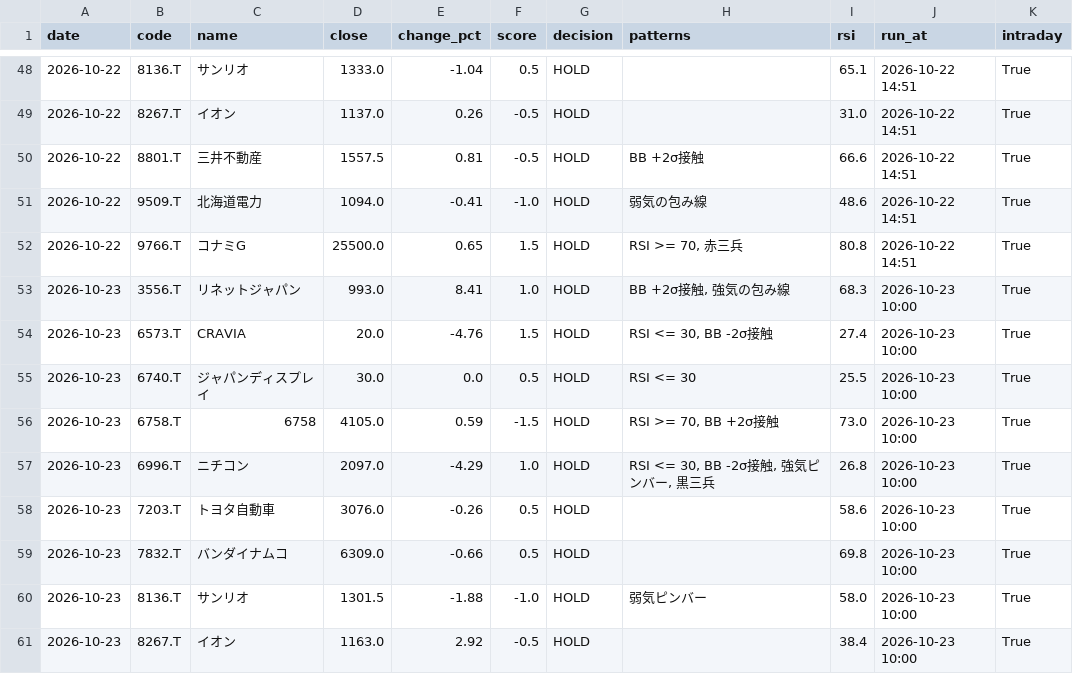
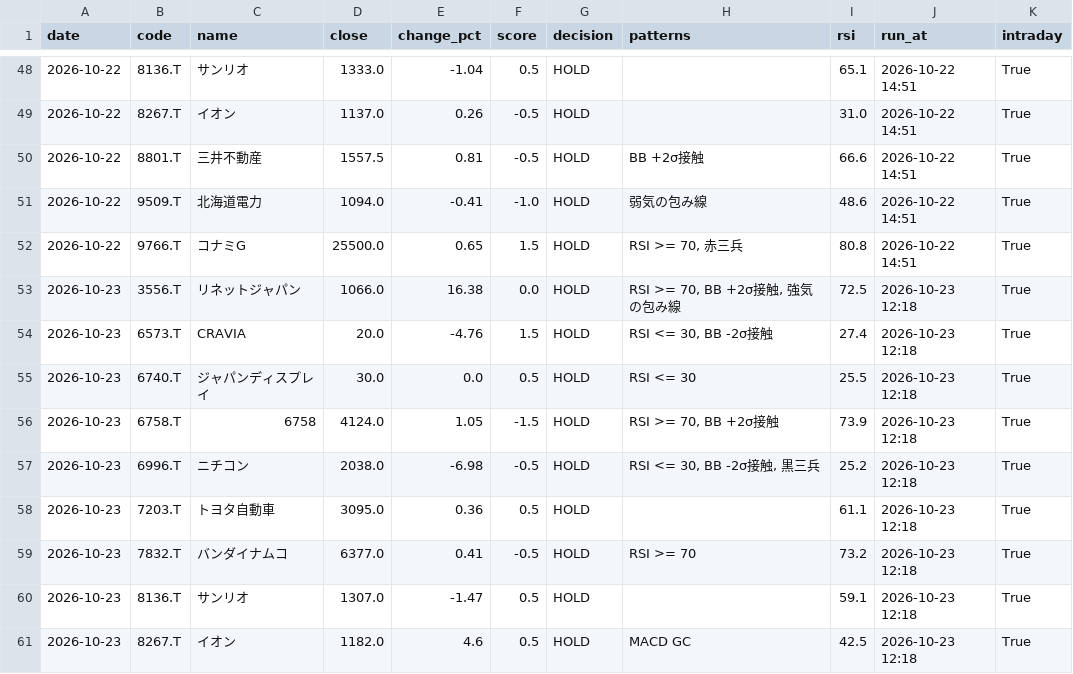
Before and after one commit to stock-bot-user64/stock-signal-ct64, a CSV file: data/history.csv, drawn as a sheet; only a part is shown, gaps mark what is left out; the diff covers the shown part only.

```diff
--- a/data/history.csv
+++ b/data/history.csv
@@ -52,10 +52,10 @@
 2026-10-22,9766.T,コナミG,25500.0,0.65,1.5,HOLD,"RSI >= 70, 赤三兵",80.8,2026-10-22 14:51,True
-2026-10-23,3556.T,リネットジャパン,993.0,8.41,1.0,HOLD,"BB +2σ接触, 強気の包み線",68.3,2026-10-23 10:00,True
-2026-10-23,6573.T,CRAVIA,20.0,-4.76,1.5,HOLD,"RSI <= 30, BB -2σ接触",27.4,2026-10-23 10:00,True
-2026-10-23,6740.T,ジャパンディスプレイ,30.0,0.0,0.5,HOLD,RSI <= 30,25.5,2026-10-23 10:00,True
-2026-10-23,6758.T,6758,4105.0,0.59,-1.5,HOLD,"RSI >= 70, BB +2σ接触",73.0,2026-10-23 10:00,True
-2026-10-23,6996.T,ニチコン,2097.0,-4.29,1.0,HOLD,"RSI <= 30, BB -2σ接触, 強気ピンバー, 黒三兵",26.8,2026-10-23 10:00,True
-2026-10-23,7203.T,トヨタ自動車,3076.0,-0.26,0.5,HOLD,,58.6,2026-10-23 10:00,True
-2026-10-23,7832.T,バンダイナムコ,6309.0,-0.66,0.5,HOLD,,69.8,2026-10-23 10:00,True
-2026-10-23,8136.T,サンリオ,1301.5,-1.88,-1.0,HOLD,弱気ピンバー,58.0,2026-10-23 10:00,True
-2026-10-23,8267.T,イオン,1163.0,2.92,-0.5,HOLD,,38.4,2026-10-23 10:00,True
+2026-10-23,3556.T,リネットジャパン,1066.0,16.38,0.0,HOLD,"RSI >= 70, BB +2σ接触, 強気の包み線",72.5,2026-10-23 12:18,True
+2026-10-23,6573.T,CRAVIA,20.0,-4.76,1.5,HOLD,"RSI <= 30, BB -2σ接触",27.4,2026-10-23 12:18,True
+2026-10-23,6740.T,ジャパンディスプレイ,30.0,0.0,0.5,HOLD,RSI <= 30,25.5,2026-10-23 12:18,True
+2026-10-23,6758.T,6758,4124.0,1.05,-1.5,HOLD,"RSI >= 70, BB +2σ接触",73.9,2026-10-23 12:18,True
+2026-10-23,6996.T,ニチコン,2038.0,-6.98,-0.5,HOLD,"RSI <= 30, BB -2σ接触, 黒三兵",25.2,2026-10-23 12:18,True
+2026-10-23,7203.T,トヨタ自動車,3095.0,0.36,0.5,HOLD,,61.1,2026-10-23 12:18,True
+2026-10-23,7832.T,バンダイナムコ,6377.0,0.41,-0.5,HOLD,RSI >= 70,73.2,2026-10-23 12:18,True
+2026-10-23,8136.T,サンリオ,1307.0,-1.47,0.5,HOLD,,59.1,2026-10-23 12:18,True
+2026-10-23,8267.T,イオン,1182.0,4.6,0.5,HOLD,MACD GC,42.5,2026-10-23 12:18,True
```
Also changed, not shown: 14 edited cells elsewhere in this file, 2 other files.
